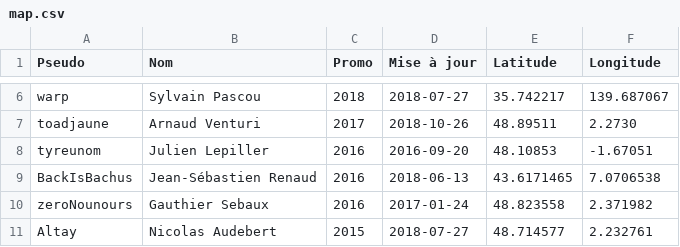
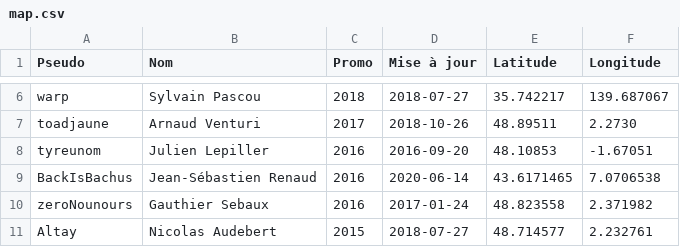
Before and after one commit to supelec-rezo/map, a CSV file: map.csv, drawn as a sheet; only a part is shown, gaps mark what is left out.

Commit message:
Bump BackIsBachus
Fixes #36

```diff
--- a/map.csv
+++ b/map.csv
@@ -8,3 +8,3 @@ toadjaune,Arnaud Venturi,2017,2018-10-26,48.89511,2.2730
 tyreunom,Julien Lepiller,2016,2016-09-20,48.10853,-1.67051
-BackIsBachus,Jean-Sébastien Renaud,2016,2018-06-13,43.6171465,7.0706538
+BackIsBachus,Jean-Sébastien Renaud,2016,2020-06-14,43.6171465,7.0706538
 zeroNounours,Gauthier Sebaux,2016,2017-01-24,48.823558,2.371982
```
